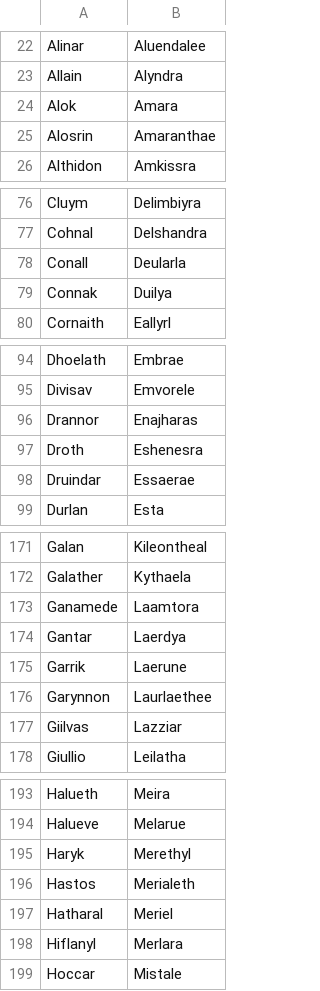
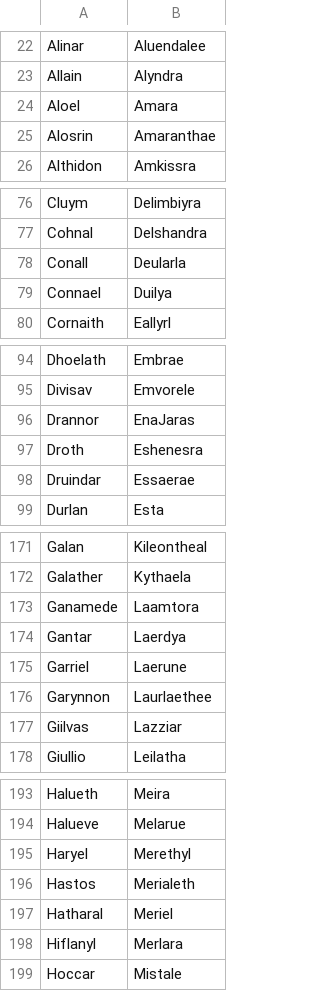
Before and after one commit to vvoidcat/Fantasy-Name-Generator, a CSV file: materials/elven_generic.csv, drawn as a sheet; only a part is shown, gaps mark what is left out; the diff covers the shown part only.

```diff
--- a/materials/elven_generic.csv
+++ b/materials/elven_generic.csv
@@ -23,3 +23,3 @@ Alinar,Aluendalee
 Allain,Alyndra
-Alok,Amara
+Aloel,Amara
 Alosrin,Amaranthae
@@ -78,3 +78,3 @@ Cohnal,Delshandra
 Conall,Deularla
-Connak,Duilya
+Connael,Duilya
 Cornaith,Eallyrl
@@ -95,3 +95,3 @@ Dhoelath,Embrae
 Divisav,Emvorele
-Drannor,Enajharas
+Drannor,EnaJaras
 Droth,Eshenesra
@@ -174,3 +174,3 @@ Ganamede,Laamtora
 Gantar,Laerdya
-Garrik,Laerune
+Garriel,Laerune
 Garynnon,Laurlaethee
@@ -194,3 +194,3 @@ Halueth,Meira
 Halueve,Melarue
-Haryk,Merethyl
+Haryel,Merethyl
 Hastos,Merialeth
```
Also changed, not shown: 20 edited cells elsewhere in this file, 3 other files.
